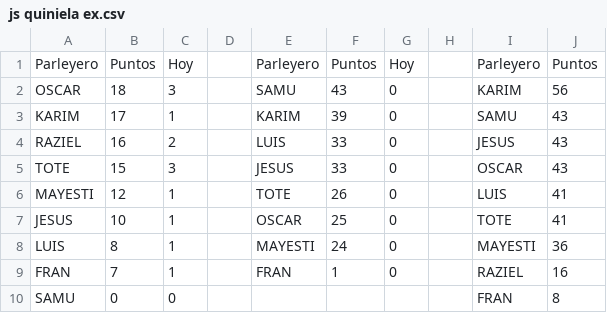
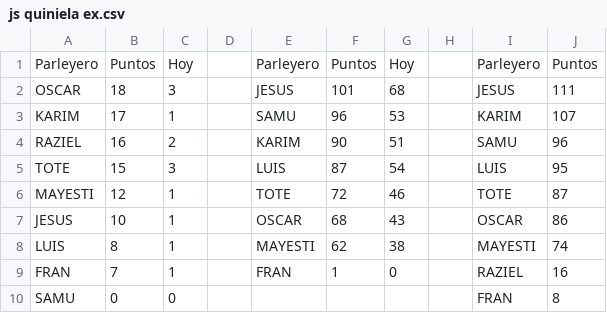
Before and after one commit to sebastienguy/mascuiniela, a CSV file: js quiniela ex.csv, drawn as a sheet.

Commit message:
Add files via upload

```diff
--- a/js quiniela ex.csv
+++ b/js quiniela ex.csv
@@ -1,9 +1,9 @@
 Parleyero;Puntos;Hoy;;Parleyero;Puntos;Hoy;;Parleyero;Puntos
-OSCAR;18;3;;SAMU;43;0;;KARIM;56
-KARIM;17;1;;KARIM;39;0;;SAMU;43
-RAZIEL;16;2;;LUIS;33;0;;JESUS;43
-TOTE;15;3;;JESUS;33;0;;OSCAR;43
-MAYESTI;12;1;;TOTE;26;0;;LUIS;41
-JESUS;10;1;;OSCAR;25;0;;TOTE;41
-LUIS;8;1;;MAYESTI;24;0;;MAYESTI;36
+OSCAR;18;3;;JESUS;101;68;;JESUS;111
+KARIM;17;1;;SAMU;96;53;;KARIM;107
+RAZIEL;16;2;;KARIM;90;51;;SAMU;96
+TOTE;15;3;;LUIS;87;54;;LUIS;95
+MAYESTI;12;1;;TOTE;72;46;;TOTE;87
+JESUS;10;1;;OSCAR;68;43;;OSCAR;86
+LUIS;8;1;;MAYESTI;62;38;;MAYESTI;74
 FRAN;7;1;;FRAN;1;0;;RAZIEL;16
```
